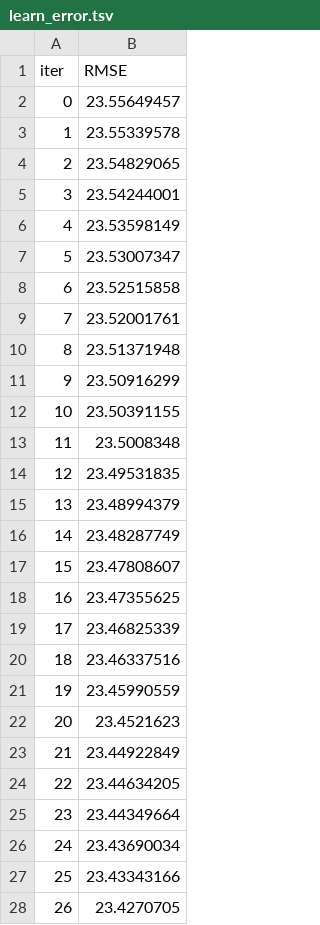
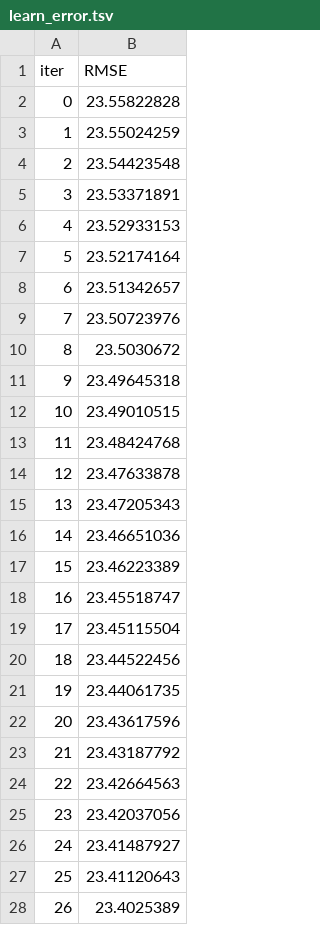
Before and after one commit to tarangmistry2004-coder/Stock_price_prediction, a TSV file: backend/catboost_info/learn_error.tsv, drawn as a sheet; only a part is shown; the diff covers the shown part only.

```diff
--- a/backend/catboost_info/learn_error.tsv
+++ b/backend/catboost_info/learn_error.tsv
@@ -1,28 +1,28 @@
 iter	RMSE
-0	23.55649457
-1	23.55339578
-2	23.54829065
-3	23.54244001
-4	23.53598149
-5	23.53007347
-6	23.52515858
-7	23.52001761
-8	23.51371948
-9	23.50916299
-10	23.50391155
-11	23.5008348
-12	23.49531835
-13	23.48994379
-14	23.48287749
-15	23.47808607
-16	23.47355625
-17	23.46825339
-18	23.46337516
-19	23.45990559
-20	23.4521623
-21	23.44922849
-22	23.44634205
-23	23.44349664
-24	23.43690034
-25	23.43343166
-26	23.4270705
+0	23.55822828
+1	23.55024259
+2	23.54423548
+3	23.53371891
+4	23.52933153
+5	23.52174164
+6	23.51342657
+7	23.50723976
+8	23.5030672
+9	23.49645318
+10	23.49010515
+11	23.48424768
+12	23.47633878
+13	23.47205343
+14	23.46651036
+15	23.46223389
+16	23.45518747
+17	23.45115504
+18	23.44522456
+19	23.44061735
+20	23.43617596
+21	23.43187792
+22	23.42664563
+23	23.42037056
+24	23.41487927
+25	23.41120643
+26	23.4025389
```
Also changed, not shown: 123 edited cells elsewhere in this file, backend/catboost_info/time_left.tsv, 18 other files.
